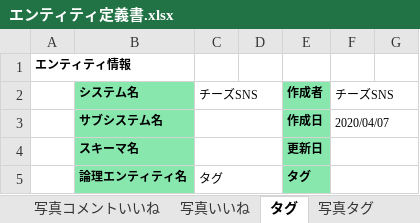
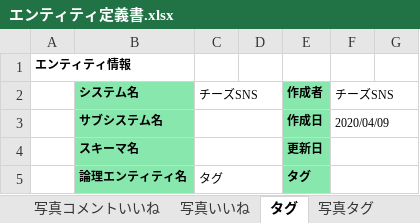
Before and after one commit to pink-elephant2/cheese-sns-api, an Excel workbook: src/main/resources/db/00_doc/エンティティ定義書.xlsx, sheet タグ, drawn as a sheet; only a part is shown; values as stored, in another font and other column widths than the file's, no borders; the diff names each change by its address in the sheet, - before the commit and + after, or states it on an @@ line.

```diff
--- a/src/main/resources/db/00_doc/エンティティ定義書.xlsx (sheet タグ)
+++ b/src/main/resources/db/00_doc/エンティティ定義書.xlsx (sheet タグ)
-F3: 2020/04/07
+F3: 2020/04/09
```
Also changed, not shown: sheet 写真, sheet 写真いいね, sheet ブックマーク, sheet お問合せ, sheet フォロー, sheet 写真コメントいいね, 9 more sheets, 2 other files.
